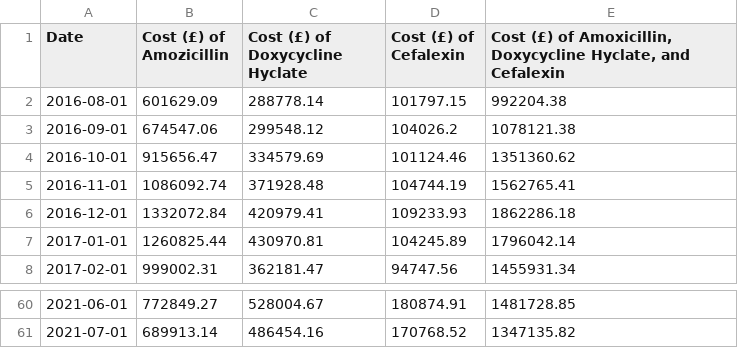
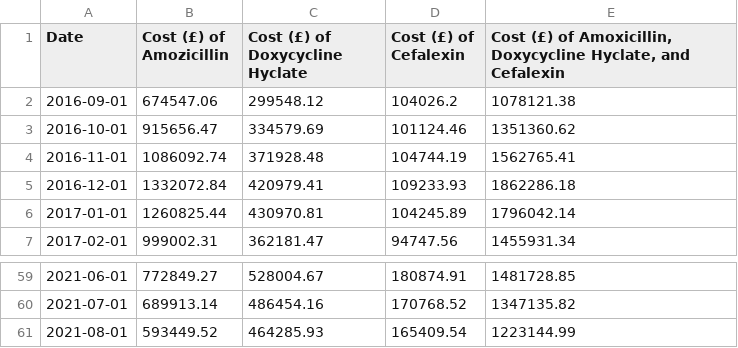
Before and after one commit to mattia-ficarelli/antibiotic_cost, a CSV file: assets/data/cost_antibiotics_per_month.csv, drawn as a sheet; only a part is shown, gaps mark what is left out; removed rows and columns are numbered as before the commit, all else as after; the diff names each change by its address in the sheet, - before the commit and + after, or states it on an @@ line.

```diff
--- a/assets/data/cost_antibiotics_per_month.csv
+++ b/assets/data/cost_antibiotics_per_month.csv
-row 2: 2016-08-01 | 601629.09 | 288778.14 | 101797.15 | 992204.38
+row 61: 2021-08-01 | 593449.52 | 464285.93 | 165409.54 | 1223144.99
```
Also changed, not shown: assets/data/ccg_pop.csv, assets/data/cost_antibiotics_ccg_current_year.csv, 3 other files.
